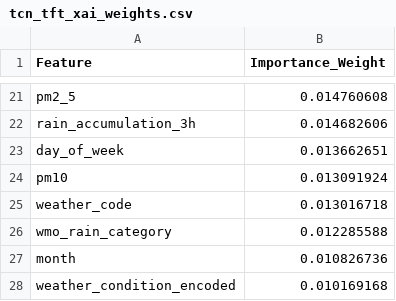
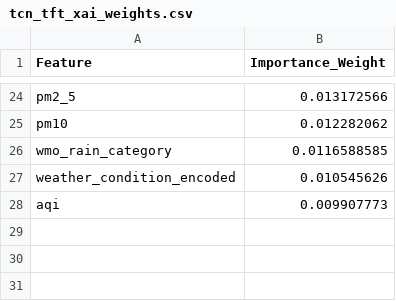
Before and after one commit to anmajharul/mirpur_traffic_pipeline, a CSV file: backend/tcn_tft_xai_weights.csv, drawn as a sheet; only a part is shown, gaps mark what is left out; removed rows and columns are numbered as before the commit, all else as after; the diff covers the shown part only; the diff names each change by its address in the sheet, - before the commit and + after, or states it on an @@ line.

```diff
--- a/backend/tcn_tft_xai_weights.csv
+++ b/backend/tcn_tft_xai_weights.csv
-B24 (Importance_Weight): 0.014760608
+B24 (Importance_Weight): 0.013172566
-row 22: rain_accumulation_3h | 0.014682606
-row 23: day_of_week | 0.013662651
-B25 (Importance_Weight): 0.013091924
+B25 (Importance_Weight): 0.012282062
-row 25: weather_code | 0.013016718
-B26 (Importance_Weight): 0.012285588
+B26 (Importance_Weight): 0.0116588585
-row 27: month | 0.010826736
-B27 (Importance_Weight): 0.010169168
+B27 (Importance_Weight): 0.010545626
+row 28: aqi | 0.009907773
```
Also changed, not shown: 13 added rows, 10 removed rows and 9 edited cells elsewhere in this file.
